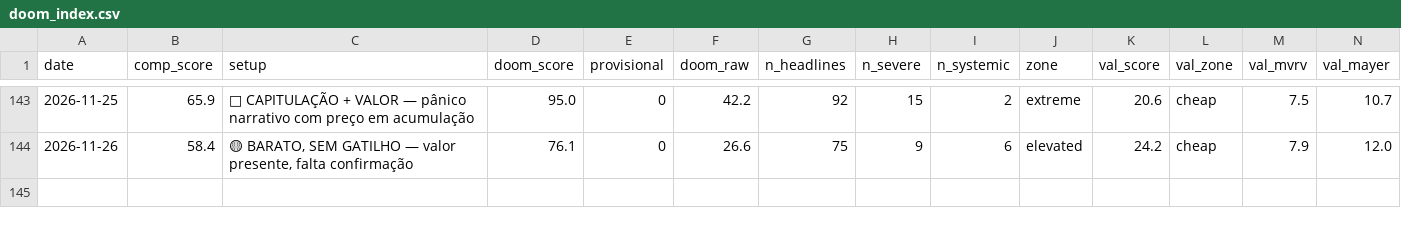
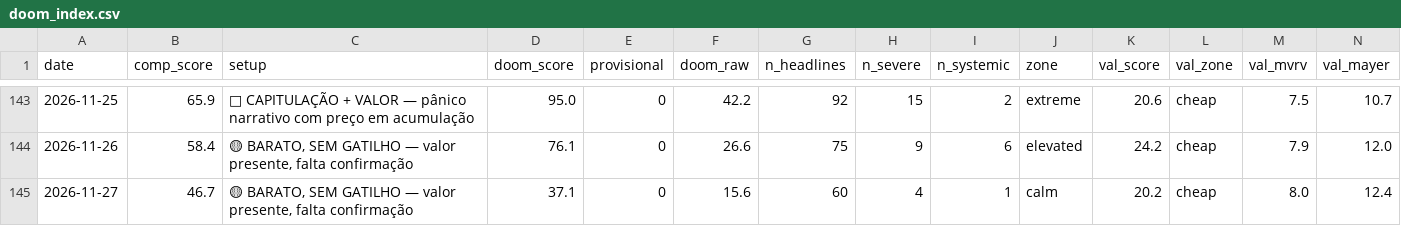
Before and after one commit to joaosilva14447-hub/orderflow-system, a CSV file: daily_signals/history/doom_index.csv, drawn as a sheet; only a part is shown, gaps mark what is left out; rows hold the shown columns only; the diff names each change by its address in the sheet, - before the commit and + after, or states it on an @@ line.

```diff
--- a/daily_signals/history/doom_index.csv
+++ b/daily_signals/history/doom_index.csv
+row 145: 2026-11-27 | 46.7 | 🟡 BARATO, SEM GATILHO — valor presente, falta confirmação | 37.1 | 0 | 15.6 | 60 | 4 | 1 | calm | 20.2 | cheap | 8.0 | 12.4
```
Also changed, not shown: 1 other file.
